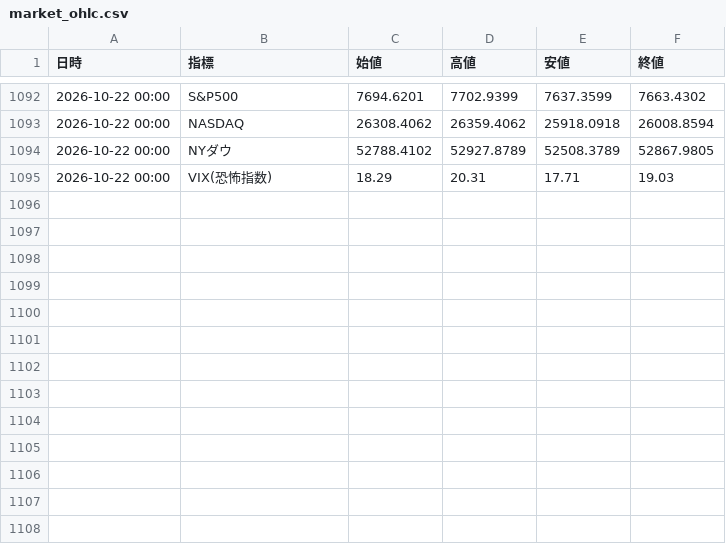
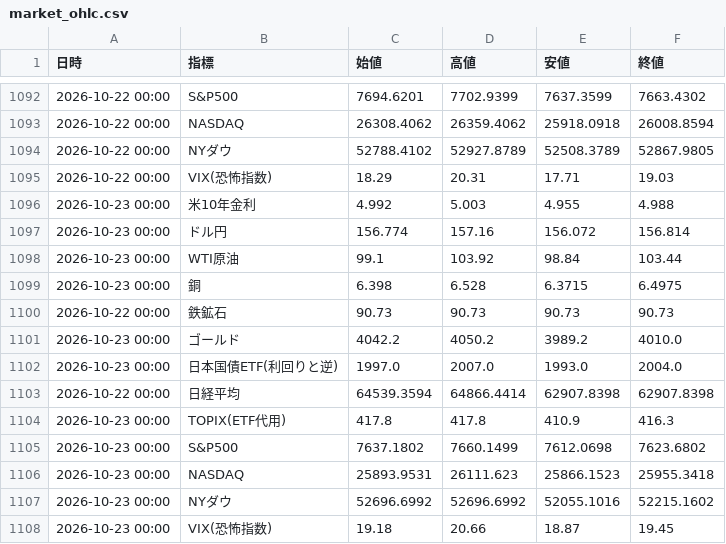
Before and after one commit to koyamaryota2-lang/MarketWatcher, a CSV file: market_ohlc.csv, drawn as a sheet; only a part is shown, gaps mark what is left out; the diff names each change by its address in the sheet, - before the commit and + after, or states it on an @@ line.

```diff
--- a/market_ohlc.csv
+++ b/market_ohlc.csv
+row 1096: 2026-10-23 00:00 | 米10年金利 | 4.992 | 5.003 | 4.955 | 4.988
+row 1097: 2026-10-23 00:00 | ドル円 | 156.774 | 157.16 | 156.072 | 156.814
+row 1098: 2026-10-23 00:00 | WTI原油 | 99.1 | 103.92 | 98.84 | 103.44
+row 1099: 2026-10-23 00:00 | 銅 | 6.398 | 6.528 | 6.3715 | 6.4975
+row 1100: 2026-10-22 00:00 | 鉄鉱石 | 90.73 | 90.73 | 90.73 | 90.73
+row 1101: 2026-10-23 00:00 | ゴールド | 4042.2 | 4050.2 | 3989.2 | 4010.0
+row 1102: 2026-10-23 00:00 | 日本国債ETF(利回りと逆) | 1997.0 | 2007.0 | 1993.0 | 2004.0
+row 1103: 2026-10-22 00:00 | 日経平均 | 64539.3594 | 64866.4414 | 62907.8398 | 62907.8398
+row 1104: 2026-10-23 00:00 | TOPIX(ETF代用) | 417.8 | 417.8 | 410.9 | 416.3
+row 1105: 2026-10-23 00:00 | S&P500 | 7637.1802 | 7660.1499 | 7612.0698 | 7623.6802
+row 1106: 2026-10-23 00:00 | NASDAQ | 25893.9531 | 26111.623 | 25866.1523 | 25955.3418
+row 1107: 2026-10-23 00:00 | NYダウ | 52696.6992 | 52696.6992 | 52055.1016 | 52215.1602
+row 1108: 2026-10-23 00:00 | VIX(恐怖指数) | 19.18 | 20.66 | 18.87 | 19.45
```
Also changed, not shown: market_log.csv, sector_detail_log_jp.csv, 1 other file.
